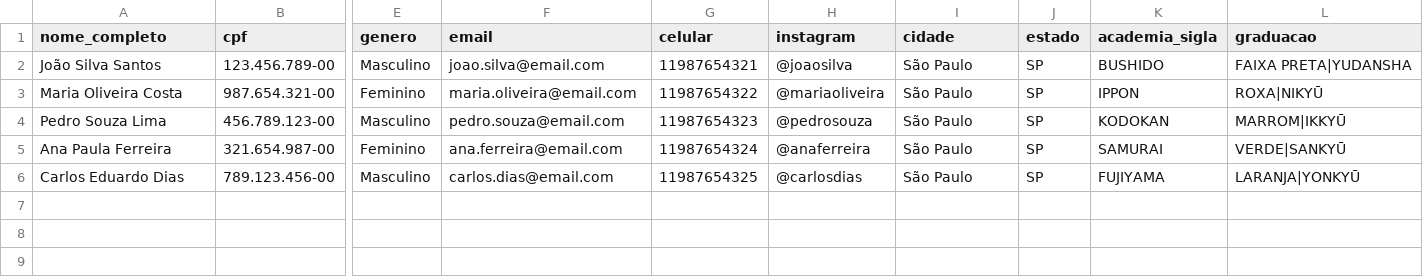
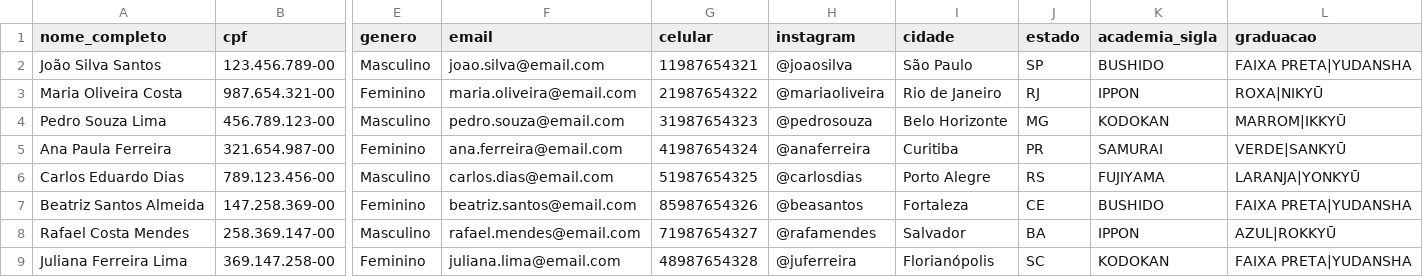
Before and after one commit to luiz-pavani/smaart-ecosystem, a CSV file: apps/titan/template-atletas.csv, drawn as a sheet; only a part is shown, gaps mark what is left out; rows hold the shown columns only; the diff names each change by its address in the sheet, - before the commit and + after, or states it on an @@ line.

Commit message:
feat: atualizar templates CSV com exemplos de 8 regiões brasileiras (SP/RJ/MG/PR/RS/CE/BA/SC)

```diff
--- a/apps/titan/template-atletas.csv
+++ b/apps/titan/template-atletas.csv
-G3 (celular): 11987654322
+G3 (celular): 21987654322
-I3 (cidade): São Paulo
+I3 (cidade): Rio de Janeiro
-J3 (estado): SP
+J3 (estado): RJ
-G4 (celular): 11987654323
+G4 (celular): 31987654323
-I4 (cidade): São Paulo
+I4 (cidade): Belo Horizonte
-J4 (estado): SP
+J4 (estado): MG
-G5 (celular): 11987654324
+G5 (celular): 41987654324
-I5 (cidade): São Paulo
+I5 (cidade): Curitiba
-J5 (estado): SP
+J5 (estado): PR
-G6 (celular): 11987654325
+G6 (celular): 51987654325
-I6 (cidade): São Paulo
+I6 (cidade): Porto Alegre
-J6 (estado): SP
+J6 (estado): RS
+row 7: Beatriz Santos Almeida | 147.258.369-00 | Feminino | beatriz.santos@email.com | 85987654326 | @beasantos | Fortaleza | CE | BUSHIDO | FAIXA PRETA|YUDANSHA
+row 8: Rafael Costa Mendes | 258.369.147-00 | Masculino | rafael.mendes@email.com | 71987654327 | @rafamendes | Salvador | BA | IPPON | AZUL|ROKKYŪ
+row 9: Juliana Ferreira Lima | 369.147.258-00 | Feminino | juliana.lima@email.com | 48987654328 | @juferreira | Florianópolis | SC | KODOKAN | FAIXA PRETA|YUDANSHA
```
Also changed, not shown: apps/titan/template-academias.csv.
